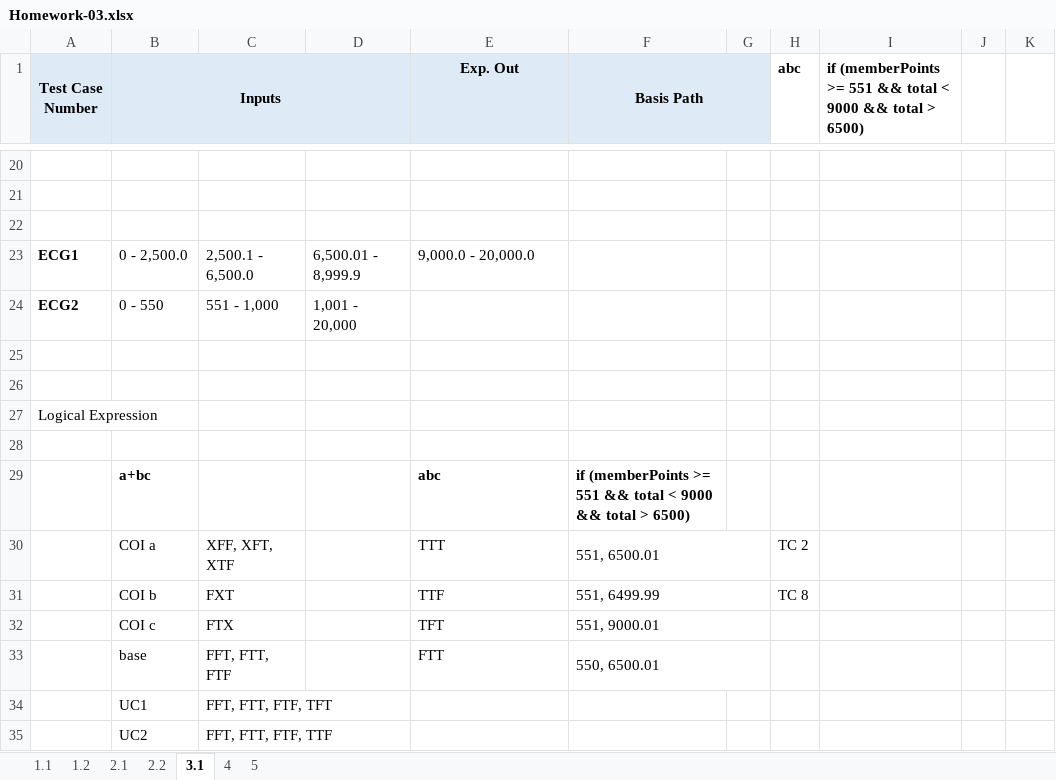
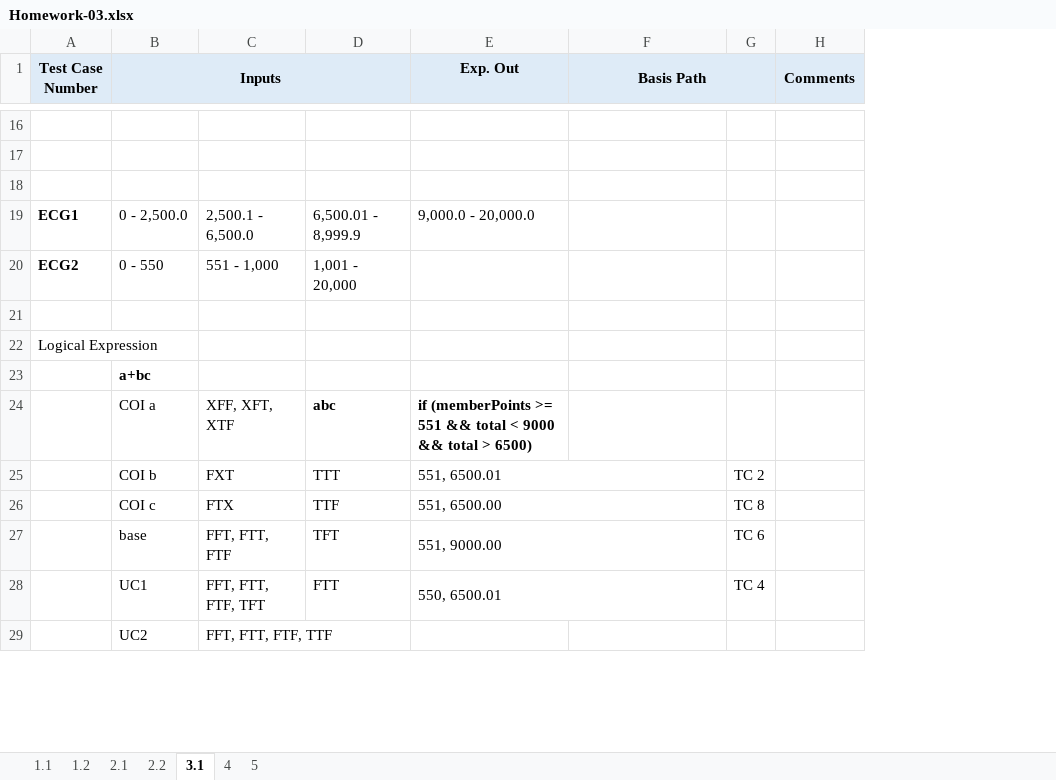
Before and after one commit to Gauravdeep983/UTA, an Excel workbook: 2020 Summer/CSE 5321 Software Testing/Homework 3/Homework-03.xlsx, sheet 3.1, drawn as a sheet; only a part is shown, gaps mark what is left out; values as stored, in another font and other column widths than the file's, no borders; charts and pictures not drawn; removed rows and columns are numbered as before the commit, all else as after; the diff covers the shown part only; the diff names each change by its address in the sheet, - before the commit and + after, or states it on an @@ line.

```diff
--- a/2020 Summer/CSE 5321 Software Testing/Homework 3/Homework-03.xlsx (sheet 3.1)
+++ b/2020 Summer/CSE 5321 Software Testing/Homework 3/Homework-03.xlsx (sheet 3.1)
-column G, empty
-column H (abc), rows 30-31: TC 2 | TC 8
-column I, row 1: if (memberPoints >= 551 && total < 9000 && total > 6500)
-column J, empty
+column H (Comments), empty
-F1:G2 merged
+F1:G2 merged
-G1 fill: none
+G1 fill: #DEEBF7
@@ column A (Test Case Number) renumbered in row 22 @@
-row 27: Logical Expression
-row 28: (empty)
-E23 (Exp. Out): abc
+E23 (Exp. Out): (empty)
-F23 (Basis Path): if (memberPoints >= 551 && total < 9000 && total > 6500)
+F23 (Basis Path): (empty)
-D24: (empty)
+D24: abc
-E24 (Exp. Out): TTT
+E24 (Exp. Out): if (memberPoints >= 551 && total < 9000 && total > 6500)
-E24 bold: off
+E24 bold: on
-F24 (Basis Path): 551, 6500.01
+F24 (Basis Path): (empty)
-F30:G30 merged
-D25: (empty)
+D25: TTT
-E25 (Exp. Out): TTF
+E25 (Exp. Out): 551, 6500.01
+E25:F25 merged
-F25 (Basis Path): 551, 6499.99
+F25 (Basis Path): (empty)
-F31:G31 merged
-G25: (empty)
+G25: TC 2
-D26: (empty)
+D26: TTF
-E26 (Exp. Out): TFT
+E26 (Exp. Out): 551, 6500.00
+E26:F26 merged
-F26 (Basis Path): 551, 9000.01
+F26 (Basis Path): (empty)
-F32:G32 merged
-G26: (empty)
+G26: TC 8
-D27: (empty)
+D27: TFT
-E27 (Exp. Out): FTT
+E27 (Exp. Out): 551, 9000.00
+E27:F27 merged
-F27 (Basis Path): 550, 6500.01
+F27 (Basis Path): (empty)
-F33:G33 merged
-G27: (empty)
+G27: TC 6
-D28: (empty)
+D28: FTT
-E28 (Exp. Out): (empty)
+E28 (Exp. Out): 550, 6500.01
+E28:F28 merged
-G28: (empty)
+G28: TC 4
```
Also changed, not shown: 5 added rows, 10 removed rows, 10 edited cells, cell formats and merged cells elsewhere in this sheet, sheet 5, sheet 4, charts or pictures.
